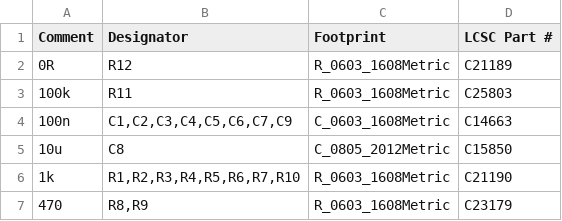
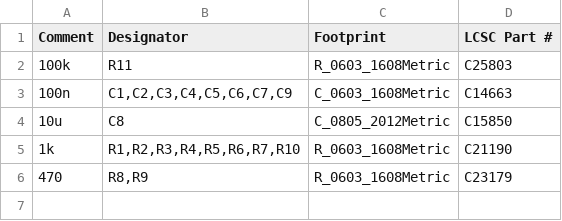
Before and after one commit to NormSohl/daisy-freeze-pedal, a CSV file: pcb/carrier/fab/bom-jlc.csv, drawn as a sheet; the diff names each change by its address in the sheet, - before the commit and + after, or states it on an @@ line.

```diff
--- a/pcb/carrier/fab/bom-jlc.csv
+++ b/pcb/carrier/fab/bom-jlc.csv
-row 2: 0R | R12 | R_0603_1608Metric | C21189
```
Also changed, not shown: pcb/carrier/fab/cpl-jlc.csv, 27 other files.
